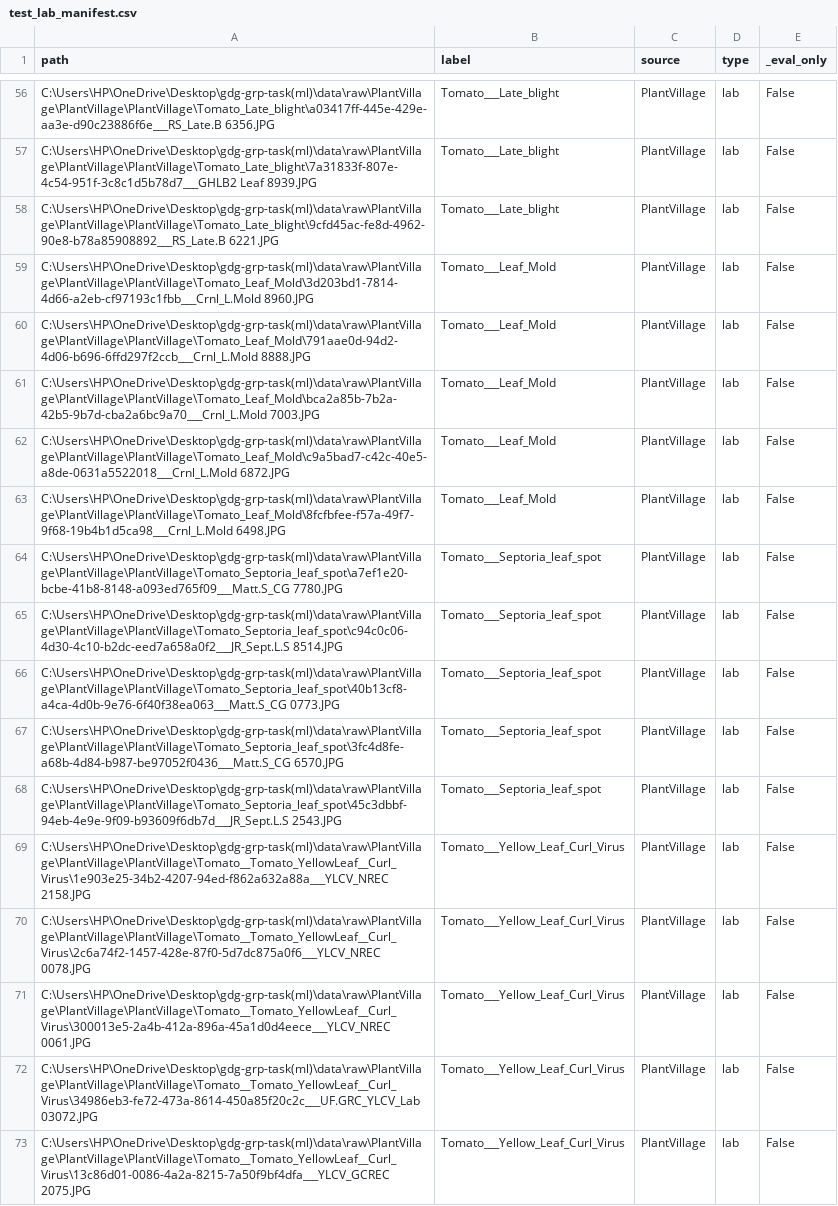
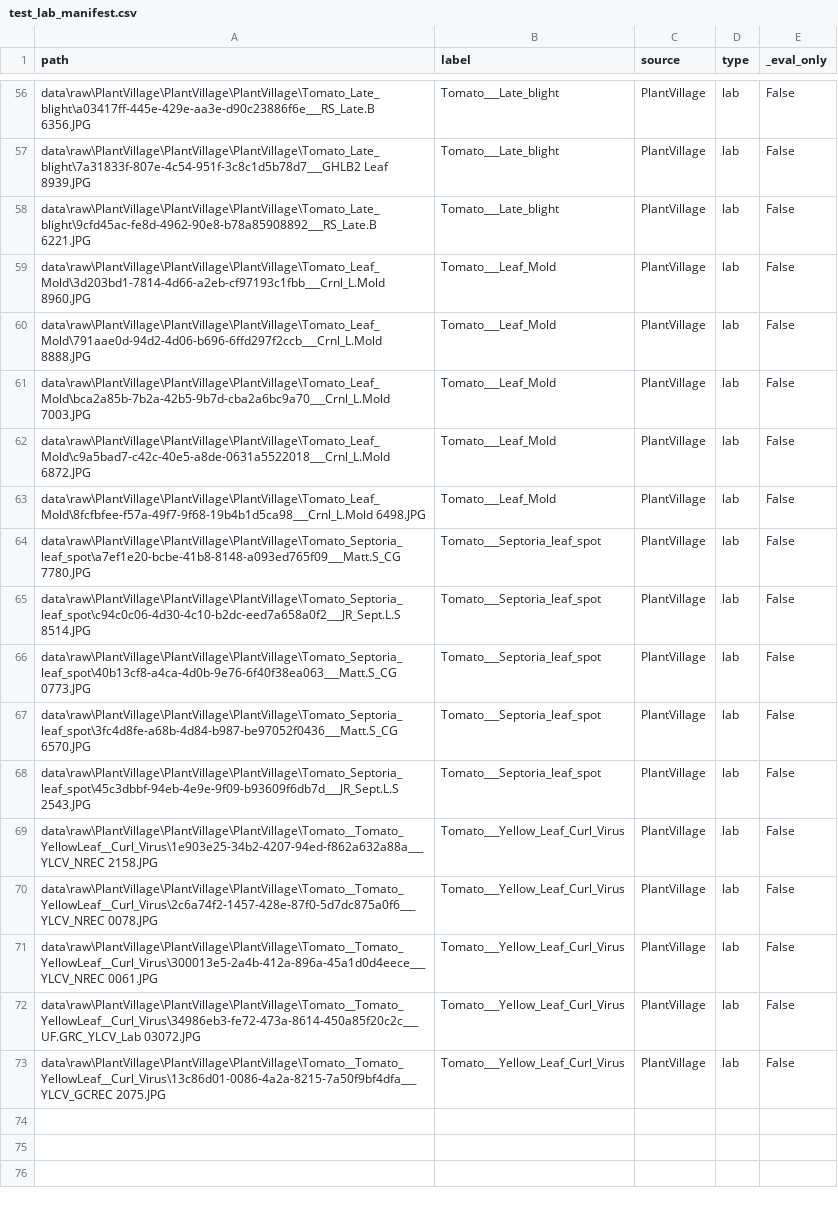
Before and after one commit to KunalKashyap12/GDG-grp-task-ML, a CSV file: data/manifests/test_lab_manifest.csv, drawn as a sheet; only a part is shown, gaps mark what is left out; the diff covers the shown part only; the diff names each change by its address in the sheet, - before the commit and + after, or states it on an @@ line.

```diff
--- a/data/manifests/test_lab_manifest.csv
+++ b/data/manifests/test_lab_manifest.csv
-A56 (path): C:\Users\HP\OneDrive\Desktop\gdg-grp-task(ml)\data\raw\PlantVillage\PlantVillage\PlantVillage\Tomato_Late_blight\a03417ff-445e-429e-aa3e-d90c23886f6e___RS_Late.B 6356.JPG
+A56 (path): data\raw\PlantVillage\PlantVillage\PlantVillage\Tomato_Late_blight\a03417ff-445e-429e-aa3e-d90c23886f6e___RS_Late.B 6356.JPG
-A57 (path): C:\Users\HP\OneDrive\Desktop\gdg-grp-task(ml)\data\raw\PlantVillage\PlantVillage\PlantVillage\Tomato_Late_blight\7a31833f-807e-4c54-951f-3c8c1d5b78d7___GHLB2 Leaf 8939.JPG
+A57 (path): data\raw\PlantVillage\PlantVillage\PlantVillage\Tomato_Late_blight\7a31833f-807e-4c54-951f-3c8c1d5b78d7___GHLB2 Leaf 8939.JPG
-A58 (path): C:\Users\HP\OneDrive\Desktop\gdg-grp-task(ml)\data\raw\PlantVillage\PlantVillage\PlantVillage\Tomato_Late_blight\9cfd45ac-fe8d-4962-90e8-b78a85908892___RS_Late.B 6221.JPG
+A58 (path): data\raw\PlantVillage\PlantVillage\PlantVillage\Tomato_Late_blight\9cfd45ac-fe8d-4962-90e8-b78a85908892___RS_Late.B 6221.JPG
-A59 (path): C:\Users\HP\OneDrive\Desktop\gdg-grp-task(ml)\data\raw\PlantVillage\PlantVillage\PlantVillage\Tomato_Leaf_Mold\3d203bd1-7814-4d66-a2eb-cf97193c1fbb___Crnl_L.Mold 8960.JPG
+A59 (path): data\raw\PlantVillage\PlantVillage\PlantVillage\Tomato_Leaf_Mold\3d203bd1-7814-4d66-a2eb-cf97193c1fbb___Crnl_L.Mold 8960.JPG
-A60 (path): C:\Users\HP\OneDrive\Desktop\gdg-grp-task(ml)\data\raw\PlantVillage\PlantVillage\PlantVillage\Tomato_Leaf_Mold\791aae0d-94d2-4d06-b696-6ffd297f2ccb___Crnl_L.Mold 8888.JPG
+A60 (path): data\raw\PlantVillage\PlantVillage\PlantVillage\Tomato_Leaf_Mold\791aae0d-94d2-4d06-b696-6ffd297f2ccb___Crnl_L.Mold 8888.JPG
-A61 (path): C:\Users\HP\OneDrive\Desktop\gdg-grp-task(ml)\data\raw\PlantVillage\PlantVillage\PlantVillage\Tomato_Leaf_Mold\bca2a85b-7b2a-42b5-9b7d-cba2a6bc9a70___Crnl_L.Mold 7003.JPG
+A61 (path): data\raw\PlantVillage\PlantVillage\PlantVillage\Tomato_Leaf_Mold\bca2a85b-7b2a-42b5-9b7d-cba2a6bc9a70___Crnl_L.Mold 7003.JPG
-A62 (path): C:\Users\HP\OneDrive\Desktop\gdg-grp-task(ml)\data\raw\PlantVillage\PlantVillage\PlantVillage\Tomato_Leaf_Mold\c9a5bad7-c42c-40e5-a8de-0631a5522018___Crnl_L.Mold 6872.JPG
+A62 (path): data\raw\PlantVillage\PlantVillage\PlantVillage\Tomato_Leaf_Mold\c9a5bad7-c42c-40e5-a8de-0631a5522018___Crnl_L.Mold 6872.JPG
-A63 (path): C:\Users\HP\OneDrive\Desktop\gdg-grp-task(ml)\data\raw\PlantVillage\PlantVillage\PlantVillage\Tomato_Leaf_Mold\8fcfbfee-f57a-49f7-9f68-19b4b1d5ca98___Crnl_L.Mold 6498.JPG
+A63 (path): data\raw\PlantVillage\PlantVillage\PlantVillage\Tomato_Leaf_Mold\8fcfbfee-f57a-49f7-9f68-19b4b1d5ca98___Crnl_L.Mold 6498.JPG
-A64 (path): C:\Users\HP\OneDrive\Desktop\gdg-grp-task(ml)\data\raw\PlantVillage\PlantVillage\PlantVillage\Tomato_Septoria_leaf_spot\a7ef1e20-bcbe-41b8-8148-a093ed765f09___Matt.S_CG 7780.JPG
+A64 (path): data\raw\PlantVillage\PlantVillage\PlantVillage\Tomato_Septoria_leaf_spot\a7ef1e20-bcbe-41b8-8148-a093ed765f09___Matt.S_CG 7780.JPG
-A65 (path): C:\Users\HP\OneDrive\Desktop\gdg-grp-task(ml)\data\raw\PlantVillage\PlantVillage\PlantVillage\Tomato_Septoria_leaf_spot\c94c0c06-4d30-4c10-b2dc-eed7a658a0f2___JR_Sept.L.S 8514.JPG
+A65 (path): data\raw\PlantVillage\PlantVillage\PlantVillage\Tomato_Septoria_leaf_spot\c94c0c06-4d30-4c10-b2dc-eed7a658a0f2___JR_Sept.L.S 8514.JPG
-A66 (path): C:\Users\HP\OneDrive\Desktop\gdg-grp-task(ml)\data\raw\PlantVillage\PlantVillage\PlantVillage\Tomato_Septoria_leaf_spot\40b13cf8-a4ca-4d0b-9e76-6f40f38ea063___Matt.S_CG 0773.JPG
+A66 (path): data\raw\PlantVillage\PlantVillage\PlantVillage\Tomato_Septoria_leaf_spot\40b13cf8-a4ca-4d0b-9e76-6f40f38ea063___Matt.S_CG 0773.JPG
-A67 (path): C:\Users\HP\OneDrive\Desktop\gdg-grp-task(ml)\data\raw\PlantVillage\PlantVillage\PlantVillage\Tomato_Septoria_leaf_spot\3fc4d8fe-a68b-4d84-b987-be97052f0436___Matt.S_CG 6570.JPG
+A67 (path): data\raw\PlantVillage\PlantVillage\PlantVillage\Tomato_Septoria_leaf_spot\3fc4d8fe-a68b-4d84-b987-be97052f0436___Matt.S_CG 6570.JPG
-A68 (path): C:\Users\HP\OneDrive\Desktop\gdg-grp-task(ml)\data\raw\PlantVillage\PlantVillage\PlantVillage\Tomato_Septoria_leaf_spot\45c3dbbf-94eb-4e9e-9f09-b93609f6db7d___JR_Sept.L.S 2543.JPG
+A68 (path): data\raw\PlantVillage\PlantVillage\PlantVillage\Tomato_Septoria_leaf_spot\45c3dbbf-94eb-4e9e-9f09-b93609f6db7d___JR_Sept.L.S 2543.JPG
-A69 (path): C:\Users\HP\OneDrive\Desktop\gdg-grp-task(ml)\data\raw\PlantVillage\PlantVillage\PlantVillage\Tomato__Tomato_YellowLeaf__Curl_Virus\1e903e25-34b2-4207-94ed-f862a632a88a___YLCV_NREC 2158.JPG
+A69 (path): data\raw\PlantVillage\PlantVillage\PlantVillage\Tomato__Tomato_YellowLeaf__Curl_Virus\1e903e25-34b2-4207-94ed-f862a632a88a___YLCV_NREC 2158.JPG
-A70 (path): C:\Users\HP\OneDrive\Desktop\gdg-grp-task(ml)\data\raw\PlantVillage\PlantVillage\PlantVillage\Tomato__Tomato_YellowLeaf__Curl_Virus\2c6a74f2-1457-428e-87f0-5d7dc875a0f6___YLCV_NREC 0078.JPG
+A70 (path): data\raw\PlantVillage\PlantVillage\PlantVillage\Tomato__Tomato_YellowLeaf__Curl_Virus\2c6a74f2-1457-428e-87f0-5d7dc875a0f6___YLCV_NREC 0078.JPG
-A71 (path): C:\Users\HP\OneDrive\Desktop\gdg-grp-task(ml)\data\raw\PlantVillage\PlantVillage\PlantVillage\Tomato__Tomato_YellowLeaf__Curl_Virus\300013e5-2a4b-412a-896a-45a1d0d4eece___YLCV_NREC 0061.JPG
+A71 (path): data\raw\PlantVillage\PlantVillage\PlantVillage\Tomato__Tomato_YellowLeaf__Curl_Virus\300013e5-2a4b-412a-896a-45a1d0d4eece___YLCV_NREC 0061.JPG
-A72 (path): C:\Users\HP\OneDrive\Desktop\gdg-grp-task(ml)\data\raw\PlantVillage\PlantVillage\PlantVillage\Tomato__Tomato_YellowLeaf__Curl_Virus\34986eb3-fe72-473a-8614-450a85f20c2c___UF.GRC_YLCV_Lab 03072.JPG
+A72 (path): data\raw\PlantVillage\PlantVillage\PlantVillage\Tomato__Tomato_YellowLeaf__Curl_Virus\34986eb3-fe72-473a-8614-450a85f20c2c___UF.GRC_YLCV_Lab 03072.JPG
-A73 (path): C:\Users\HP\OneDrive\Desktop\gdg-grp-task(ml)\data\raw\PlantVillage\PlantVillage\PlantVillage\Tomato__Tomato_YellowLeaf__Curl_Virus\13c86d01-0086-4a2a-8215-7a50f9bf4dfa___YLCV_GCREC 2075.JPG
+A73 (path): data\raw\PlantVillage\PlantVillage\PlantVillage\Tomato__Tomato_YellowLeaf__Curl_Virus\13c86d01-0086-4a2a-8215-7a50f9bf4dfa___YLCV_GCREC 2075.JPG
```
Also changed, not shown: 54 edited cells elsewhere in this file, data/manifests/test_field_manifest.csv, 13 other files.
